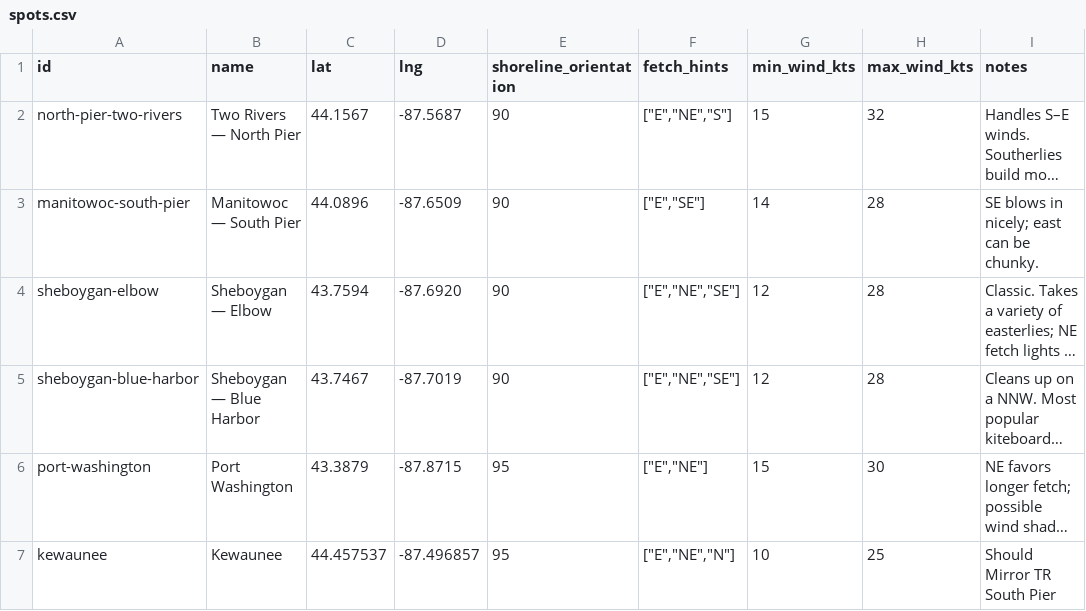
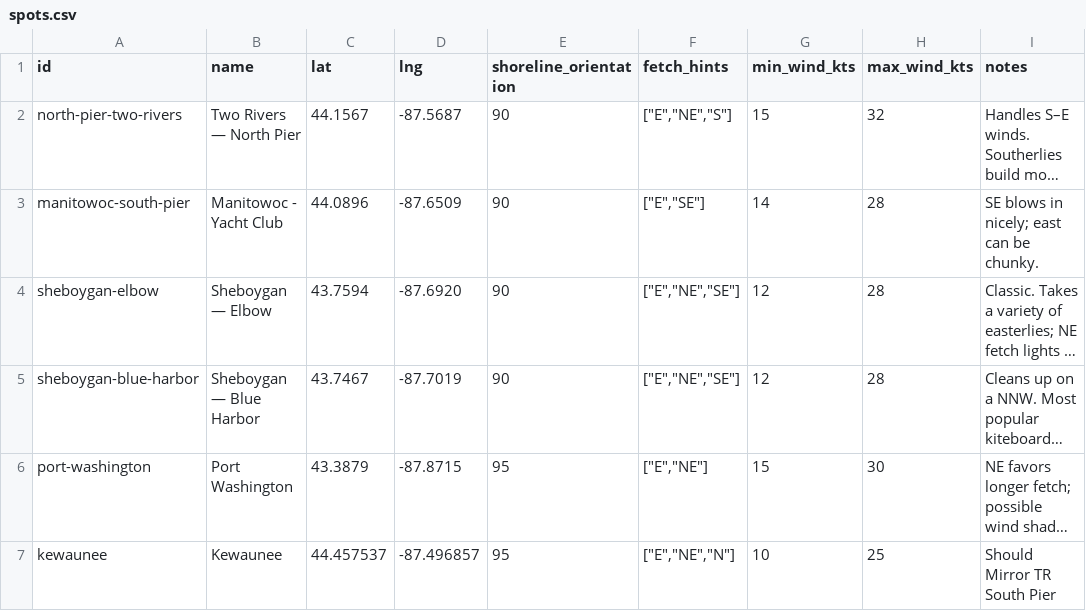
Before and after one commit to zeebecks/Surfs-up, a CSV file: app/data/spots.csv, drawn as a sheet; only a part is shown; long unchanged cells end in …; the diff names each change by its address in the sheet, - before the commit and + after, or states it on an @@ line.

```diff
--- a/app/data/spots.csv
+++ b/app/data/spots.csv
-B3 (name): Manitowoc — South Pier
+B3 (name): Manitowoc - Yacht Club
```
Also changed, not shown: 11 other files.
